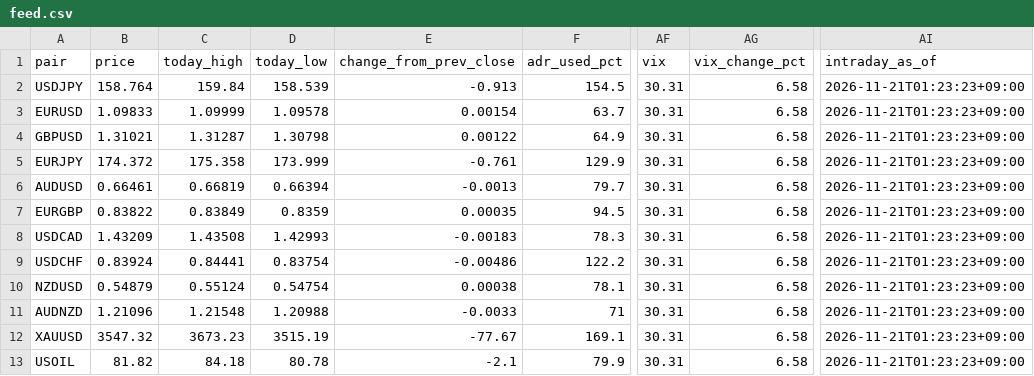
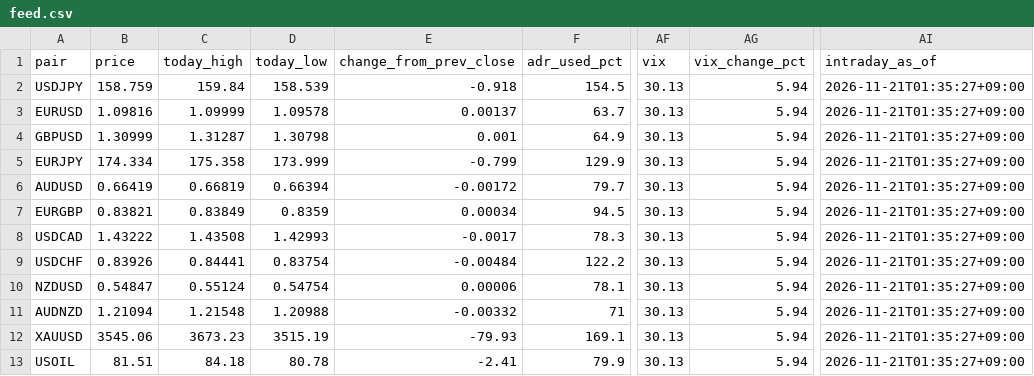
Before and after one commit to MFlab-inc/FXDaily-Levels, a CSV file: data/feed.csv, drawn as a sheet; only a part is shown, gaps mark what is left out; the diff names each change by its address in the sheet, - before the commit and + after, or states it on an @@ line.

```diff
--- a/data/feed.csv
+++ b/data/feed.csv
-B2 (price): 158.764
+B2 (price): 158.759
-E2 (change_from_prev_close): -0.913
+E2 (change_from_prev_close): -0.918
-AF2:AF13 (vix): 30.31
+AF2:AF13 (vix): 30.13
-AG2:AG13 (vix_change_pct): 6.58
+AG2:AG13 (vix_change_pct): 5.94
-AI2:AI13 (intraday_as_of): 2026-11-21T01:23:23+09:00
+AI2:AI13 (intraday_as_of): 2026-11-21T01:35:27+09:00
-B3 (price): 1.09833
+B3 (price): 1.09816
-E3 (change_from_prev_close): 0.00154
+E3 (change_from_prev_close): 0.00137
-B4 (price): 1.31021
+B4 (price): 1.30999
-E4 (change_from_prev_close): 0.00122
+E4 (change_from_prev_close): 0.001
-B5 (price): 174.372
+B5 (price): 174.334
-E5 (change_from_prev_close): -0.761
+E5 (change_from_prev_close): -0.799
-B6 (price): 0.66461
+B6 (price): 0.66419
-E6 (change_from_prev_close): -0.0013
+E6 (change_from_prev_close): -0.00172
-B7 (price): 0.83822
+B7 (price): 0.83821
-E7 (change_from_prev_close): 0.00035
+E7 (change_from_prev_close): 0.00034
-B8 (price): 1.43209
+B8 (price): 1.43222
-E8 (change_from_prev_close): -0.00183
+E8 (change_from_prev_close): -0.0017
-B9 (price): 0.83924
+B9 (price): 0.83926
-E9 (change_from_prev_close): -0.00486
+E9 (change_from_prev_close): -0.00484
-B10 (price): 0.54879
+B10 (price): 0.54847
-E10 (change_from_prev_close): 0.00038
+E10 (change_from_prev_close): 0.00006
-B11 (price): 1.21096
+B11 (price): 1.21094
-E11 (change_from_prev_close): -0.0033
+E11 (change_from_prev_close): -0.00332
-B12 (price): 3547.32
+B12 (price): 3545.06
-E12 (change_from_prev_close): -77.67
+E12 (change_from_prev_close): -79.93
-B13 (price): 81.82
+B13 (price): 81.51
-E13 (change_from_prev_close): -2.1
+E13 (change_from_prev_close): -2.41
```
Also changed, not shown: 6 other files.
